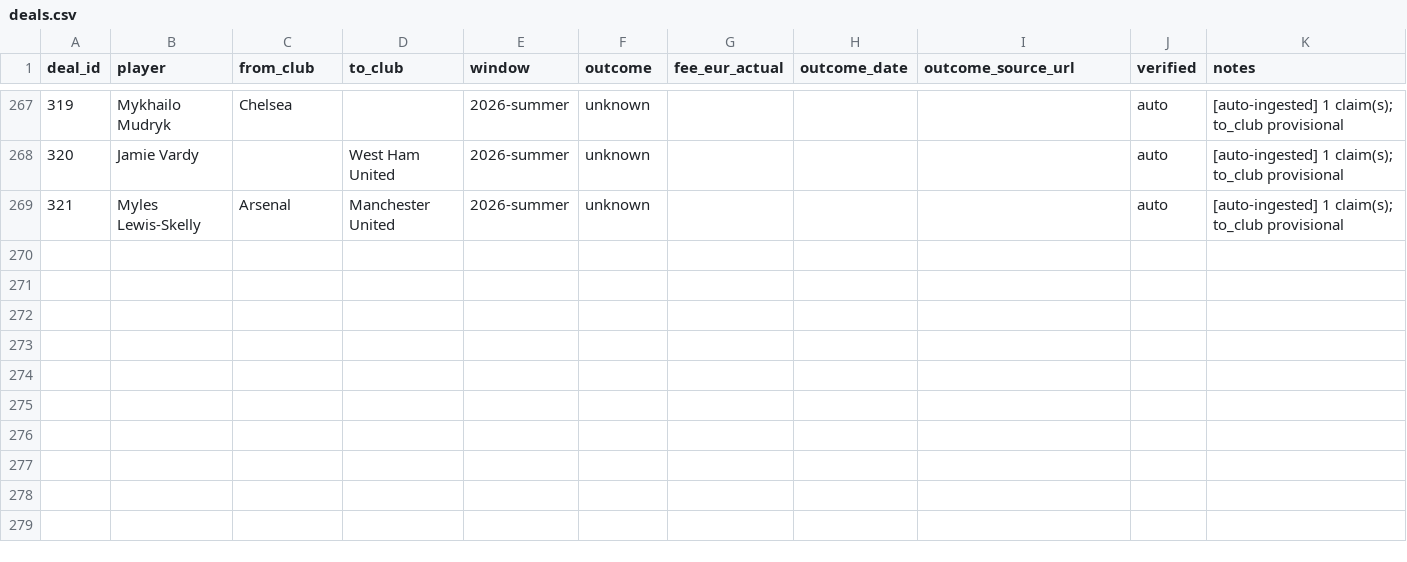
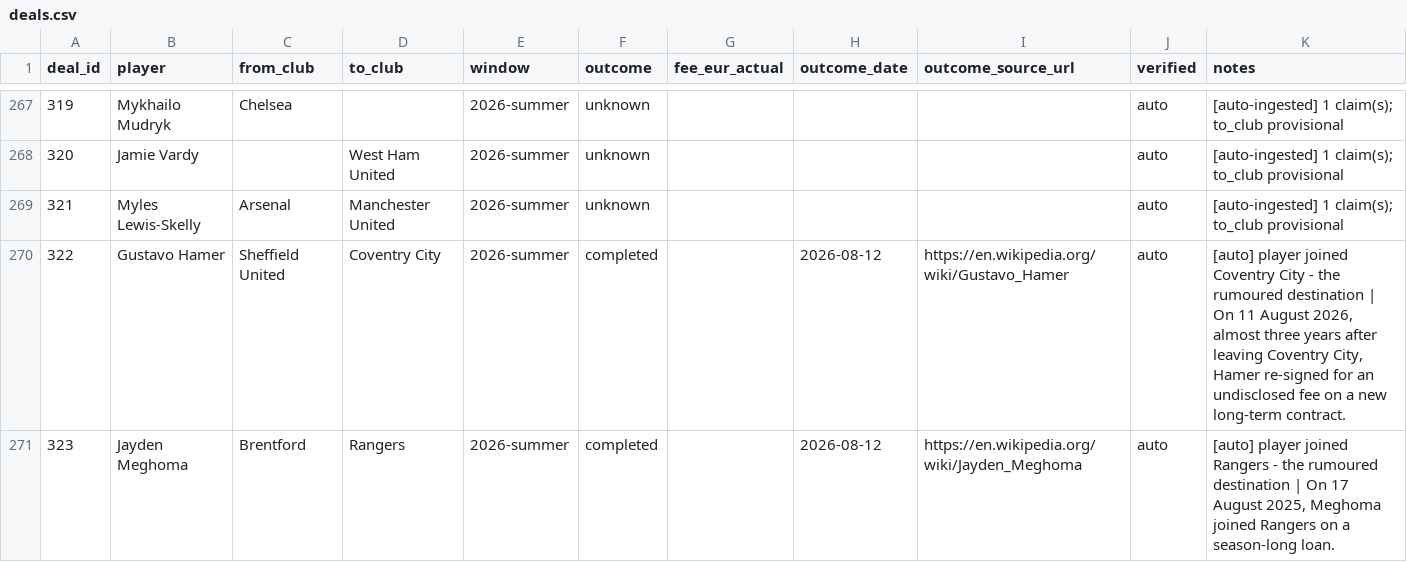
Before and after one commit to har27il/transfer-truth, a CSV file: ground-truth/deals.csv, drawn as a sheet; only a part is shown, gaps mark what is left out; the diff covers the shown part only.

```diff
--- a/ground-truth/deals.csv
+++ b/ground-truth/deals.csv
@@ -269 +269,3 @@ deal_id,player,from_club,to_club,window,outcome,fee_eur_actual,outcome_date,outc
 321,Myles Lewis-Skelly,Arsenal,Manchester United,2026-summer,unknown,,,,auto,[auto-ingested] 1 claim(s); to_club provisional
+322,Gustavo Hamer,Sheffield United,Coventry City,2026-summer,completed,,2026-08-12,https://en.wikipedia.org/wiki/Gustavo_Hamer,auto,"[auto] player joined Coventry City - the rumoured destination | On 11 August 2026, almost three years after leaving Coventry City, Hamer re-signed for an undisclosed fee on a new long-term contract."
+323,Jayden Meghoma,Brentford,Rangers,2026-summer,completed,,2026-08-12,https://en.wikipedia.org/wiki/Jayden_Meghoma,auto,"[auto] player joined Rangers - the rumoured destination | On 17 August 2025, Meghoma joined Rangers on a season-long loan."
```
Also changed, not shown: 1 added row and 9 edited cells elsewhere in this file, ground-truth/journalist_claims.csv, 2 other files.
